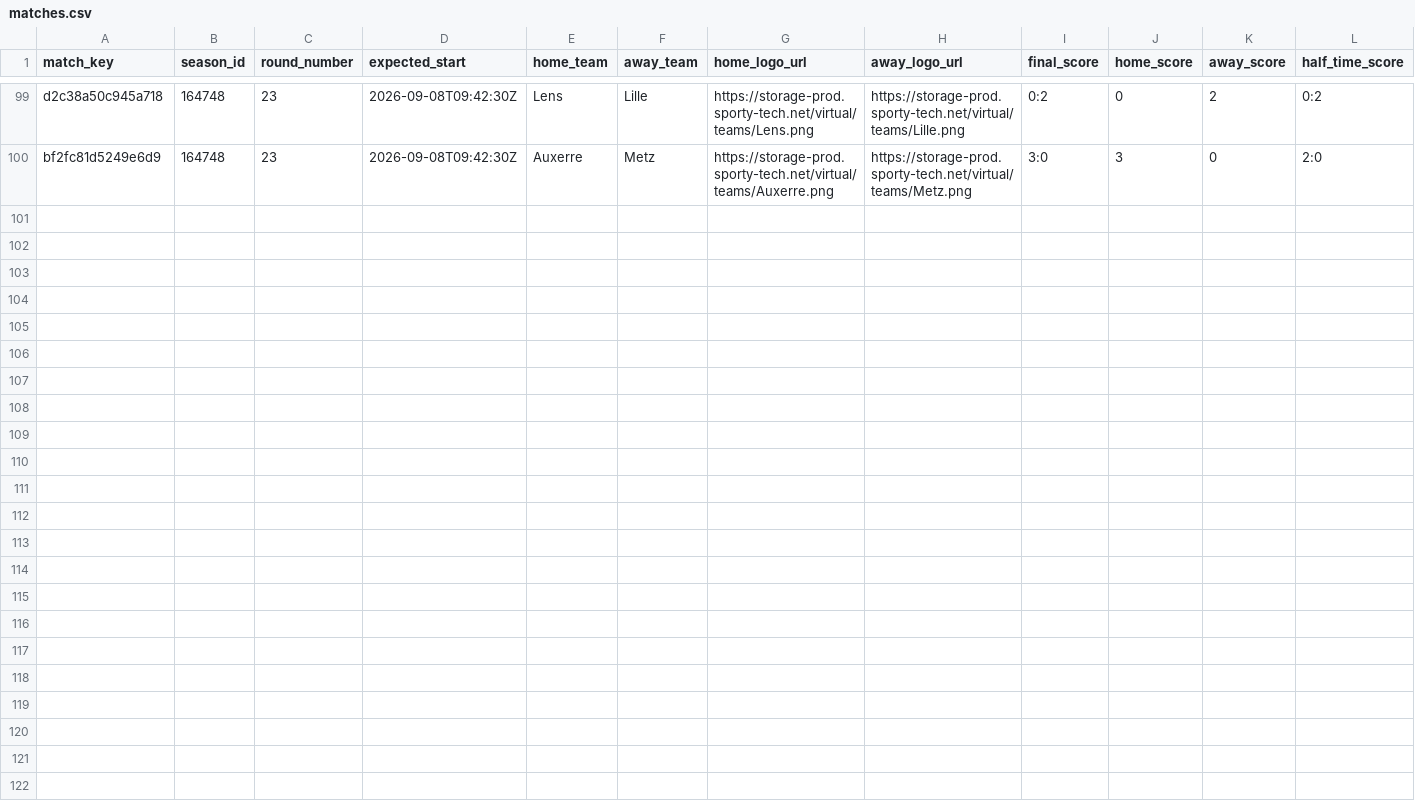
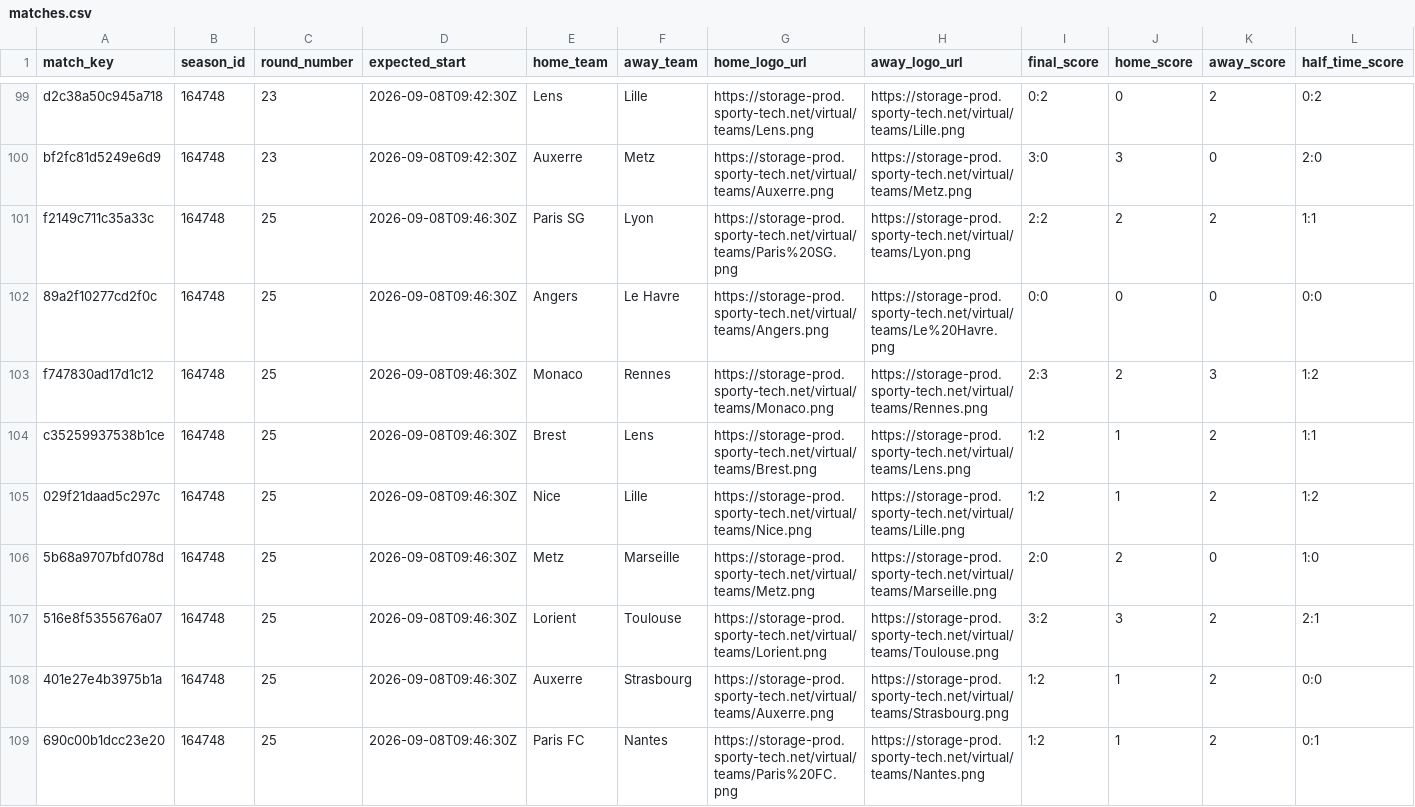
Before and after one commit to michaeldiary77-sys/virtual-leagues-collector, a CSV file: data/8042_french-league/matches.csv, drawn as a sheet; only a part is shown, gaps mark what is left out; rows hold the shown columns only; the diff names each change by its address in the sheet, - before the commit and + after, or states it on an @@ line.

```diff
--- a/data/8042_french-league/matches.csv
+++ b/data/8042_french-league/matches.csv
+row 101: f2149c711c35a33c | 164748 | 25 | 2026-09-08T09:46:30Z | Paris SG | Lyon | https://storage-prod.sporty-tech.net/virtual/teams/Paris%20SG.png | https://storage-prod.sporty-tech.net/virtual/teams/Lyon.png | 2:2 | 2 | 2 | 1:1
+row 102: 89a2f10277cd2f0c | 164748 | 25 | 2026-09-08T09:46:30Z | Angers | Le Havre | https://storage-prod.sporty-tech.net/virtual/teams/Angers.png | https://storage-prod.sporty-tech.net/virtual/teams/Le%20Havre.png | 0:0 | 0 | 0 | 0:0
+row 103: f747830ad17d1c12 | 164748 | 25 | 2026-09-08T09:46:30Z | Monaco | Rennes | https://storage-prod.sporty-tech.net/virtual/teams/Monaco.png | https://storage-prod.sporty-tech.net/virtual/teams/Rennes.png | 2:3 | 2 | 3 | 1:2
+row 104: c35259937538b1ce | 164748 | 25 | 2026-09-08T09:46:30Z | Brest | Lens | https://storage-prod.sporty-tech.net/virtual/teams/Brest.png | https://storage-prod.sporty-tech.net/virtual/teams/Lens.png | 1:2 | 1 | 2 | 1:1
+row 105: 029f21daad5c297c | 164748 | 25 | 2026-09-08T09:46:30Z | Nice | Lille | https://storage-prod.sporty-tech.net/virtual/teams/Nice.png | https://storage-prod.sporty-tech.net/virtual/teams/Lille.png | 1:2 | 1 | 2 | 1:2
+row 106: 5b68a9707bfd078d | 164748 | 25 | 2026-09-08T09:46:30Z | Metz | Marseille | https://storage-prod.sporty-tech.net/virtual/teams/Metz.png | https://storage-prod.sporty-tech.net/virtual/teams/Marseille.png | 2:0 | 2 | 0 | 1:0
+row 107: 516e8f5355676a07 | 164748 | 25 | 2026-09-08T09:46:30Z | Lorient | Toulouse | https://storage-prod.sporty-tech.net/virtual/teams/Lorient.png | https://storage-prod.sporty-tech.net/virtual/teams/Toulouse.png | 3:2 | 3 | 2 | 2:1
+row 108: 401e27e4b3975b1a | 164748 | 25 | 2026-09-08T09:46:30Z | Auxerre | Strasbourg | https://storage-prod.sporty-tech.net/virtual/teams/Auxerre.png | https://storage-prod.sporty-tech.net/virtual/teams/Strasbourg.png | 1:2 | 1 | 2 | 0:0
+row 109: 690c00b1dcc23e20 | 164748 | 25 | 2026-09-08T09:46:30Z | Paris FC | Nantes | https://storage-prod.sporty-tech.net/virtual/teams/Paris%20FC.png | https://storage-prod.sporty-tech.net/virtual/teams/Nantes.png | 1:2 | 1 | 2 | 0:1
```
Also changed, not shown: data/8043_german-league/matches.csv, data/8044_portuguese-league/matches.csv, 34 other files.
